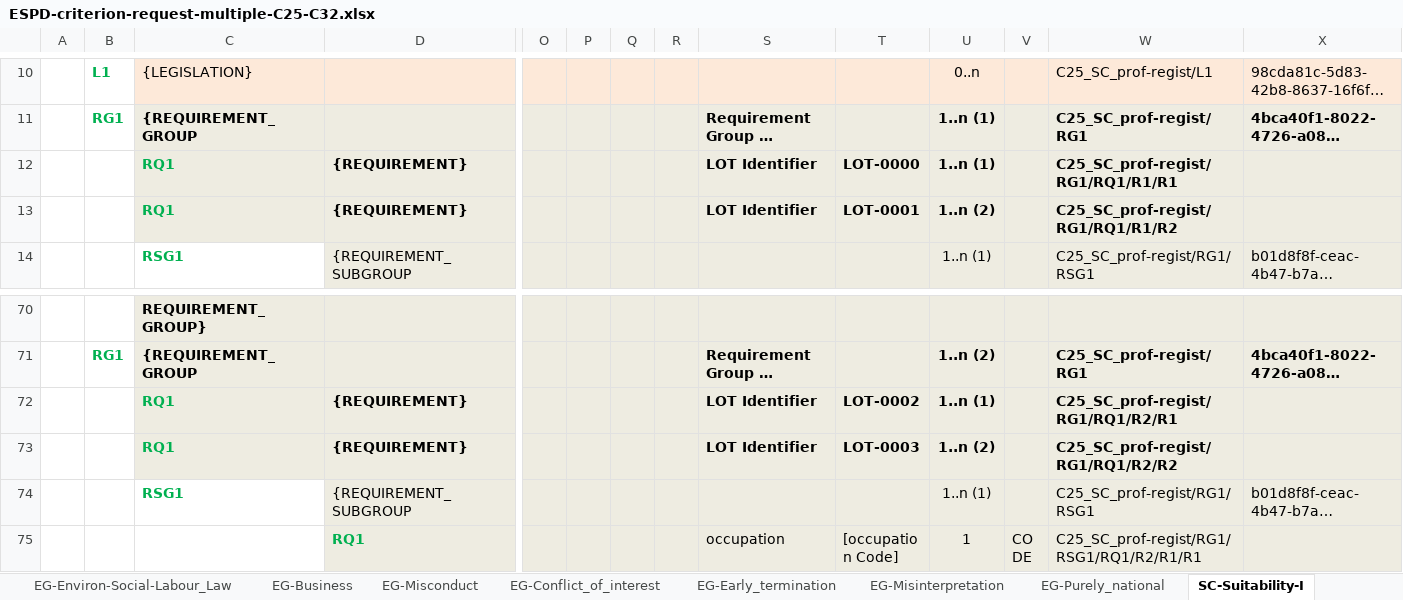
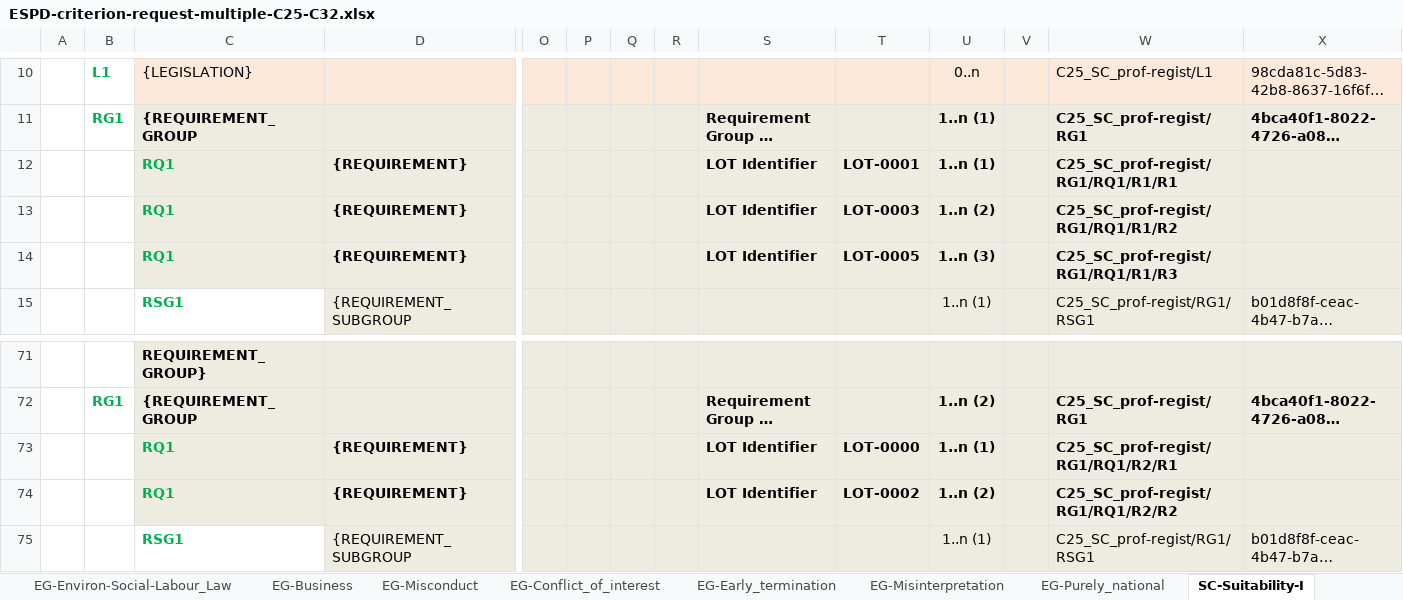
Before and after one commit to OP-TED/ESPD-EDM, an Excel workbook: criterion/ESPD-criterion-request-multiple-C25-C32.xlsx, sheet SC-Suitability-I, drawn as a sheet; only a part is shown, gaps mark what is left out; the shorter side is filled out with more unchanged rows; long unchanged cells end in …; values as stored, in another font and other column widths than the file's, no borders; addresses are those after the commit; rows hold the shown columns only; the diff names each change by its address in the sheet, - before the commit and + after, or states it on an @@ line.

Commit message:
Fix TEDSPD-400 and Fix TEDSPD-454 criterion files
Fix TEDSPD-400 and Fix TEDSPD-454 criterion files
ESPD-criterion-request-multiple-C25-C32.xlsx
ESPD-criterion-response-multiple-C1-C25-C32.xlsx

```diff
--- a/criterion/ESPD-criterion-request-multiple-C25-C32.xlsx (sheet SC-Suitability-I)
+++ b/criterion/ESPD-criterion-request-multiple-C25-C32.xlsx (sheet SC-Suitability-I)
-T12: LOT-0000
+T12: LOT-0001
-T13: LOT-0001
+T13: LOT-0003
+row 14:  |  | RQ1 | {REQUIREMENT} |  |  |  |  | LOT Identifier | LOT-0005 | 1..n (3) |  | C25_SC_prof-regist/RG1/RQ1/R1/R3
-T73: LOT-0002
+T73: LOT-0000
-T74: LOT-0003
+T74: LOT-0002
```
Also changed, not shown: sheet SC-Financial_ratios, 7 other files.
